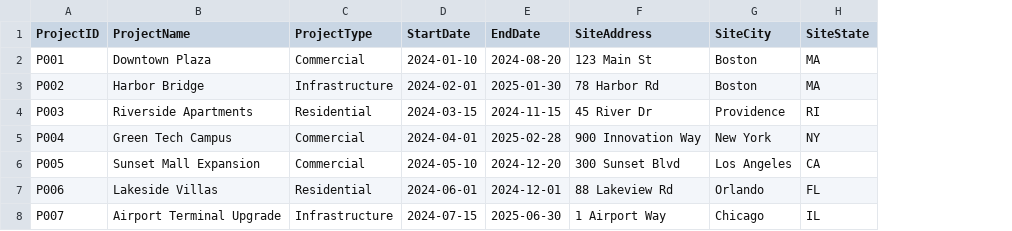
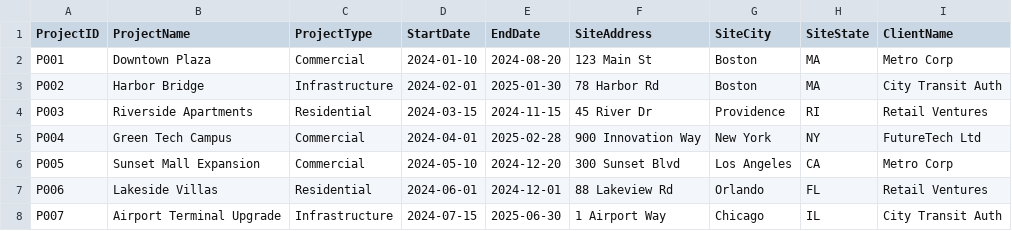
Before and after one commit to kellynshuti9/big3-project-group-13, a CSV file: 1NF/projects_1NF.csv, drawn as a sheet; the diff names each change by its address in the sheet, - before the commit and + after, or states it on an @@ line.

```diff
--- a/1NF/projects_1NF.csv
+++ b/1NF/projects_1NF.csv
+column I (ClientName), rows 2-8: Metro Corp | City Transit Auth | Retail Ventures | FutureTech Ltd | Metro Corp | Retail Ventures | City Transit Auth
```
Also changed, not shown: 2NF/clients_2NF.csv, 2NF/projects_2NF.csv, 32 other files.
